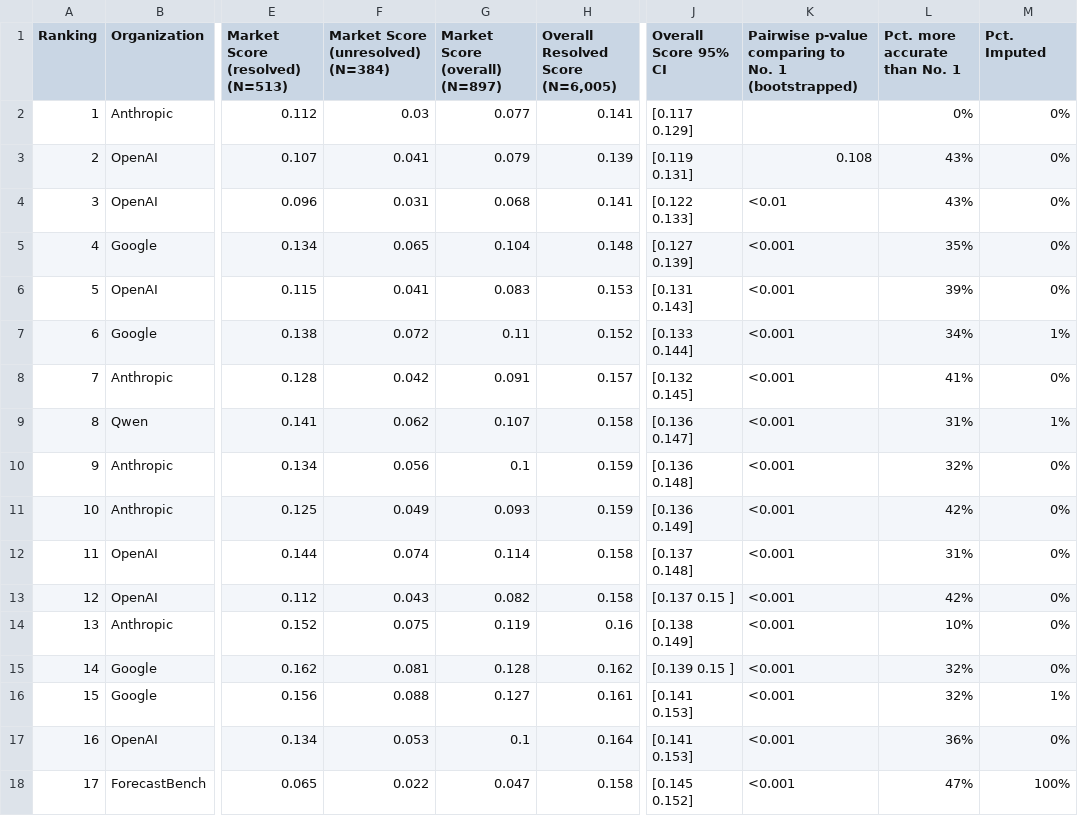
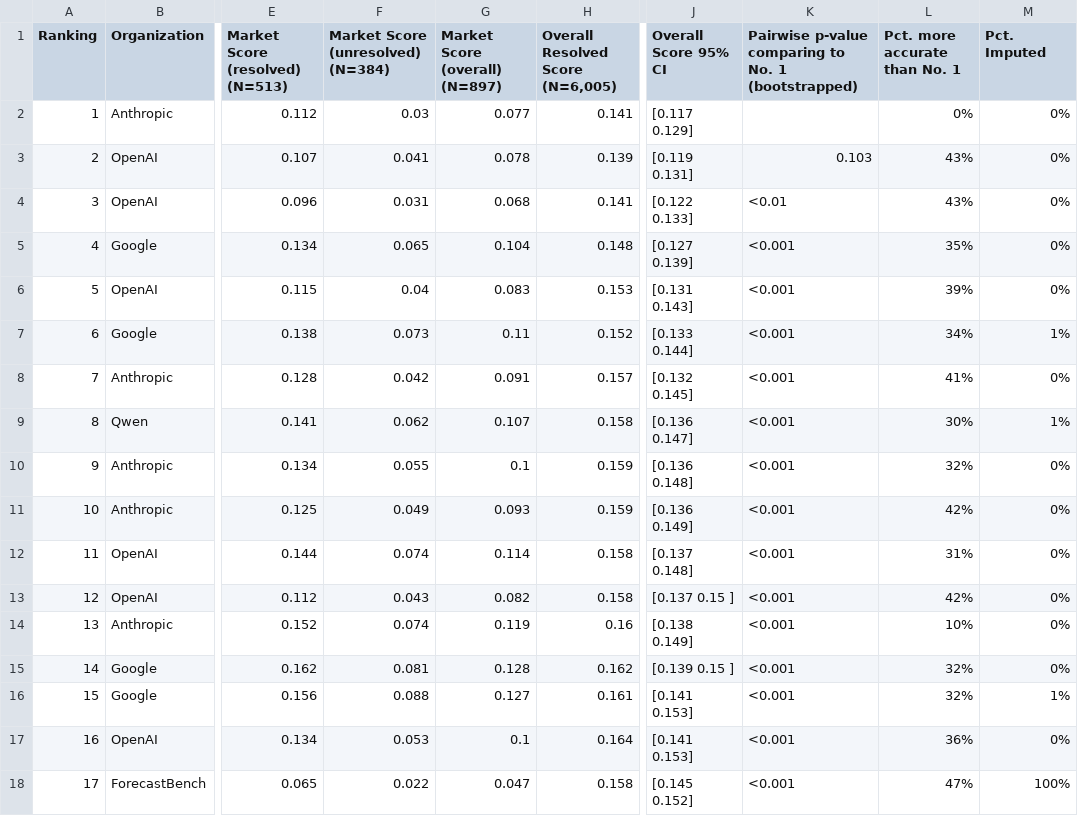
Before and after one commit to forecastingresearch/forecastbench-datasets, a CSV file: leaderboards/csv/leaderboard_overall.csv, drawn as a sheet; only a part is shown, gaps mark what is left out; the diff covers the shown part only; the diff names each change by its address in the sheet, - before the commit and + after, or states it on an @@ line.

```diff
--- a/leaderboards/csv/leaderboard_overall.csv
+++ b/leaderboards/csv/leaderboard_overall.csv
-G3 (Market Score (overall) (N=897)): 0.079
+G3 (Market Score (overall) (N=897)): 0.078
-K3: 0.108
+K3: 0.103
-F6: 0.041
+F6: 0.04
-F7: 0.072
+F7: 0.073
-L9 (Pct. more accurate than No. 1): 31%
+L9 (Pct. more accurate than No. 1): 30%
-F10: 0.056
+F10: 0.055
-F14: 0.075
+F14: 0.074
```
Also changed, not shown: 54 edited cells elsewhere in this file, leaderboards/csv/human_combo_leaderboard_overall.csv, leaderboards/csv/human_leaderboard_overall.csv, 3 other files.
